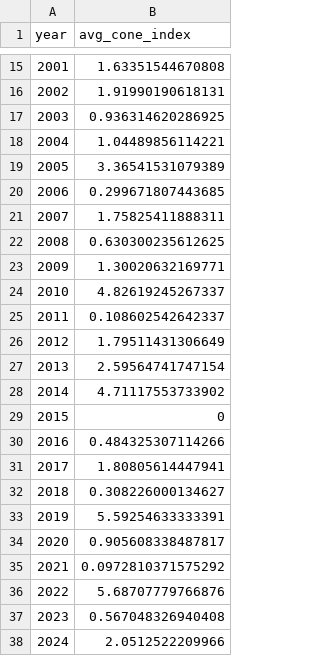
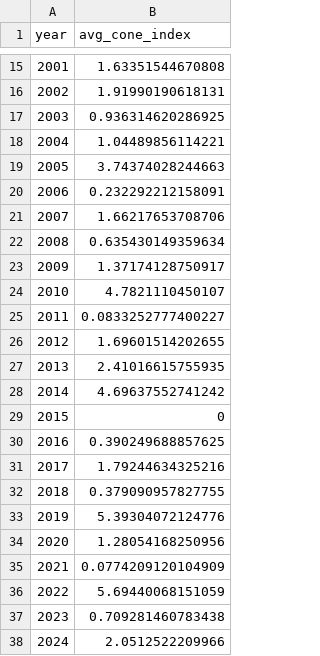
Before and after one commit to courchesnek/new-cones-cached, a CSV file: Input/yearly_cone_index.csv, drawn as a sheet; only a part is shown, gaps mark what is left out.

```diff
--- a/Input/yearly_cone_index.csv
+++ b/Input/yearly_cone_index.csv
@@ -18,21 +18,21 @@
 2004,1.04489856114221
-2005,3.36541531079389
-2006,0.299671807443685
-2007,1.75825411888311
-2008,0.630300235612625
-2009,1.30020632169771
-2010,4.82619245267337
-2011,0.108602542642337
-2012,1.79511431306649
-2013,2.59564741747154
-2014,4.71117553733902
+2005,3.74374028244663
+2006,0.232292212158091
+2007,1.66217653708706
+2008,0.635430149359634
+2009,1.37174128750917
+2010,4.7821110450107
+2011,0.0833252777400227
+2012,1.69601514202655
+2013,2.41016615755935
+2014,4.69637552741242
 2015,0
-2016,0.484325307114266
-2017,1.80805614447941
-2018,0.308226000134627
-2019,5.59254633333391
-2020,0.905608338487817
-2021,0.0972810371575292
-2022,5.68707779766876
-2023,0.567048326940408
+2016,0.390249688857625
+2017,1.79244634325216
+2018,0.379090957827755
+2019,5.39304072124776
+2020,1.28054168250956
+2021,0.0774209120104909
+2022,5.69440068151059
+2023,0.709281460783438
 2024,2.0512522209966
```
Also changed, not shown: Input/yearly_cones.csv, Output/new_cones.csv, 7 other files.
